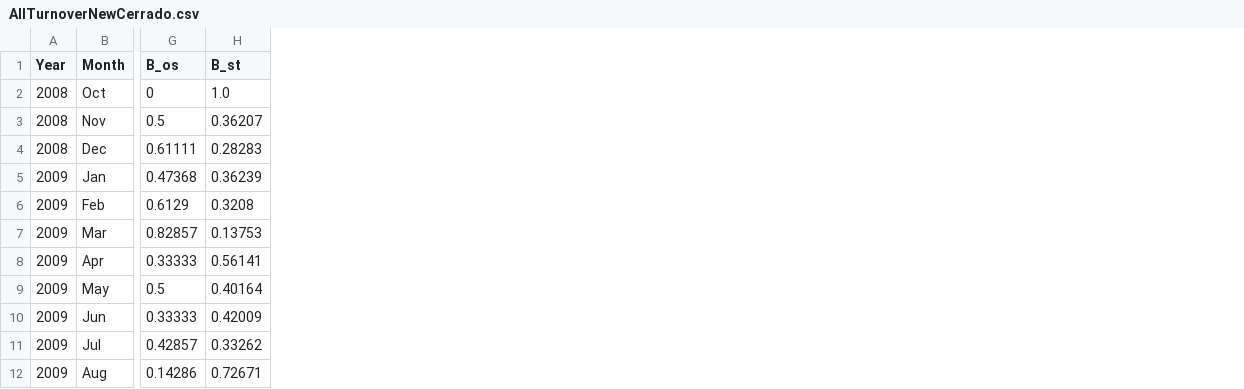
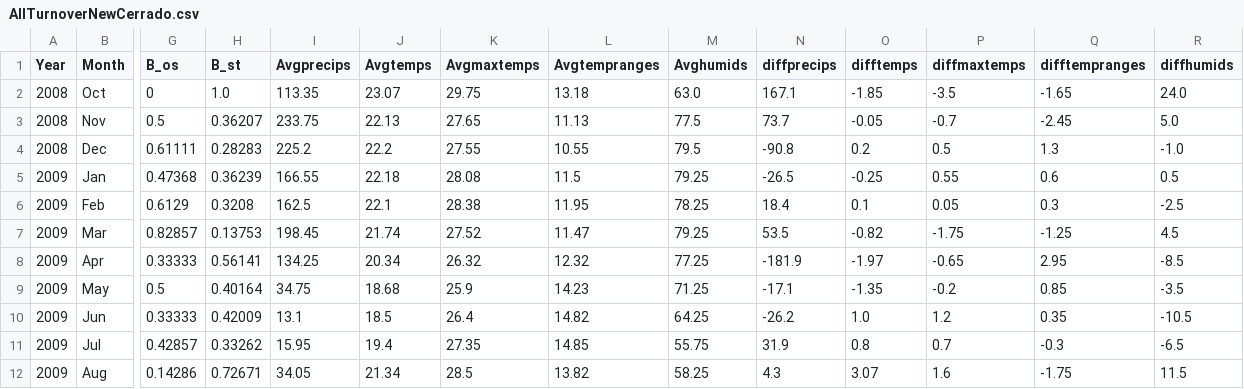
Before and after one commit to musikzauberin/buzz, a CSV file: data/rearranged/new/AllTurnoverNewCerrado.csv, drawn as a sheet; only a part is shown, gaps mark what is left out; the diff names each change by its address in the sheet, - before the commit and + after, or states it on an @@ line.

```diff
--- a/data/rearranged/new/AllTurnoverNewCerrado.csv
+++ b/data/rearranged/new/AllTurnoverNewCerrado.csv
+column I (Avgprecips), rows 2-12: 113.35 | 233.75 | 225.2 | 166.55 | 162.5 | 198.45 | 134.25 | 34.75 | 13.1 | 15.95 | 34.05
+column J (Avgtemps), rows 2-12: 23.07 | 22.13 | 22.2 | 22.18 | 22.1 | 21.74 | 20.34 | 18.68 | 18.5 | 19.4 | 21.34
+column K (Avgmaxtemps), rows 2-12: 29.75 | 27.65 | 27.55 | 28.08 | 28.38 | 27.52 | 26.32 | 25.9 | 26.4 | 27.35 | 28.5
+column L (Avgtempranges), rows 2-12: 13.18 | 11.13 | 10.55 | 11.5 | 11.95 | 11.47 | 12.32 | 14.23 | 14.82 | 14.85 | 13.82
+column M (Avghumids), rows 2-12: 63.0 | 77.5 | 79.5 | 79.25 | 78.25 | 79.25 | 77.25 | 71.25 | 64.25 | 55.75 | 58.25
+column N (diffprecips), rows 2-12: 167.1 | 73.7 | -90.8 | -26.5 | 18.4 | 53.5 | -181.9 | -17.1 | -26.2 | 31.9 | 4.3
+column O (difftemps), rows 2-12: -1.85 | -0.05 | 0.2 | -0.25 | 0.1 | -0.82 | -1.97 | -1.35 | 1.0 | 0.8 | 3.07
+column P (diffmaxtemps), rows 2-12: -3.5 | -0.7 | 0.5 | 0.55 | 0.05 | -1.75 | -0.65 | -0.2 | 1.2 | 0.7 | 1.6
+column Q (difftempranges), rows 2-12: -1.65 | -2.45 | 1.3 | 0.6 | 0.3 | -1.25 | 2.95 | 0.85 | 0.35 | -0.3 | -1.75
+column R (diffhumids), rows 2-12: 24.0 | 5.0 | -1.0 | 0.5 | -2.5 | 4.5 | -8.5 | -3.5 | -10.5 | -6.5 | 11.5
```
Also changed, not shown: data/rearranged/new/AllTurnoverOldCerrado.csv, data/rearranged/new/OldCerradoClimaData.csv, 5 other files.
